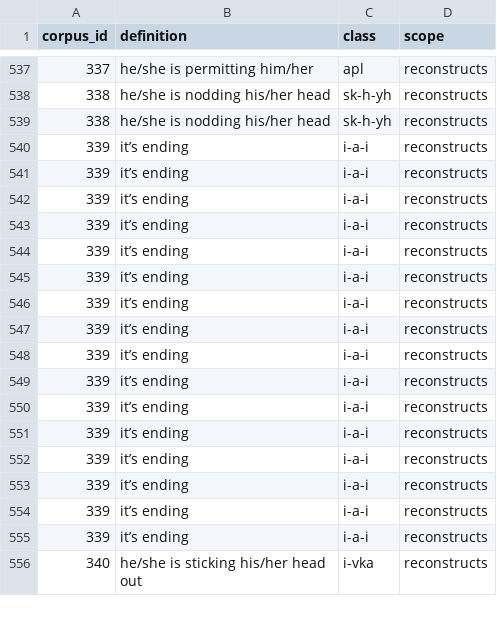
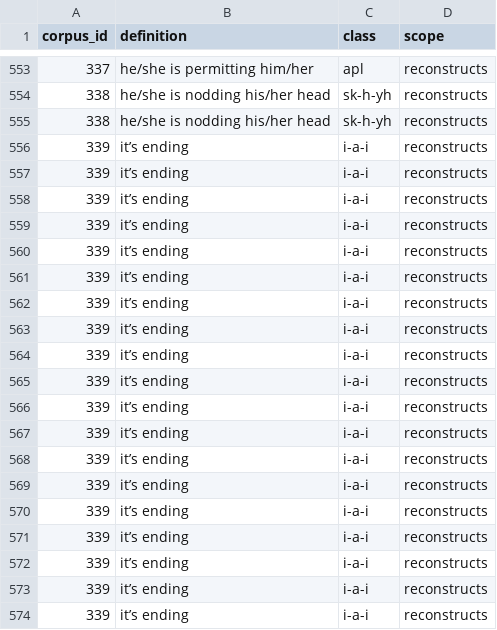
Before and after one commit to CharlieMcVicker/king-recreation, a CSV file: artifacts/data/matches_validated.csv, drawn as a sheet; only a part is shown, gaps mark what is left out; the shorter side is filled out with more unchanged rows; the diff covers the shown part only.

```diff
--- a/artifacts/data/matches_validated.csv
+++ b/artifacts/data/matches_validated.csv
@@ -539 +555,20 @@ corpus_id,definition,class,scope
 338,he/she is nodding his/her head,sk-h-yh,reconstructs
+339,it’s ending,i-a-i,reconstructs
+339,it’s ending,i-a-i,reconstructs
+339,it’s ending,i-a-i,reconstructs
+339,it’s ending,i-a-i,reconstructs
+339,it’s ending,i-a-i,reconstructs
+339,it’s ending,i-a-i,reconstructs
+339,it’s ending,i-a-i,reconstructs
+339,it’s ending,i-a-i,reconstructs
+339,it’s ending,i-a-i,reconstructs
+339,it’s ending,i-a-i,reconstructs
+339,it’s ending,i-a-i,reconstructs
+339,it’s ending,i-a-i,reconstructs
+339,it’s ending,i-a-i,reconstructs
+339,it’s ending,i-a-i,reconstructs
+339,it’s ending,i-a-i,reconstructs
+339,it’s ending,i-a-i,reconstructs
+339,it’s ending,i-a-i,reconstructs
+339,it’s ending,i-a-i,reconstructs
+339,it’s ending,i-a-i,reconstructs
```
Also changed, not shown: 29 added rows elsewhere in this file, artifacts/connections/derivational_suffix_connections.csv, artifacts/data/root_ids.csv, 16 other files.
